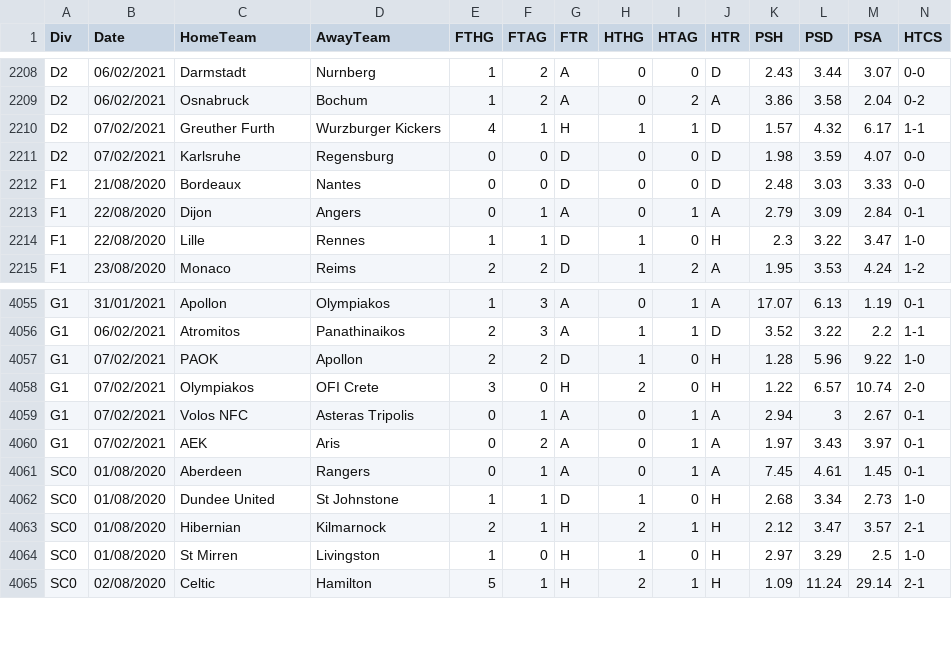
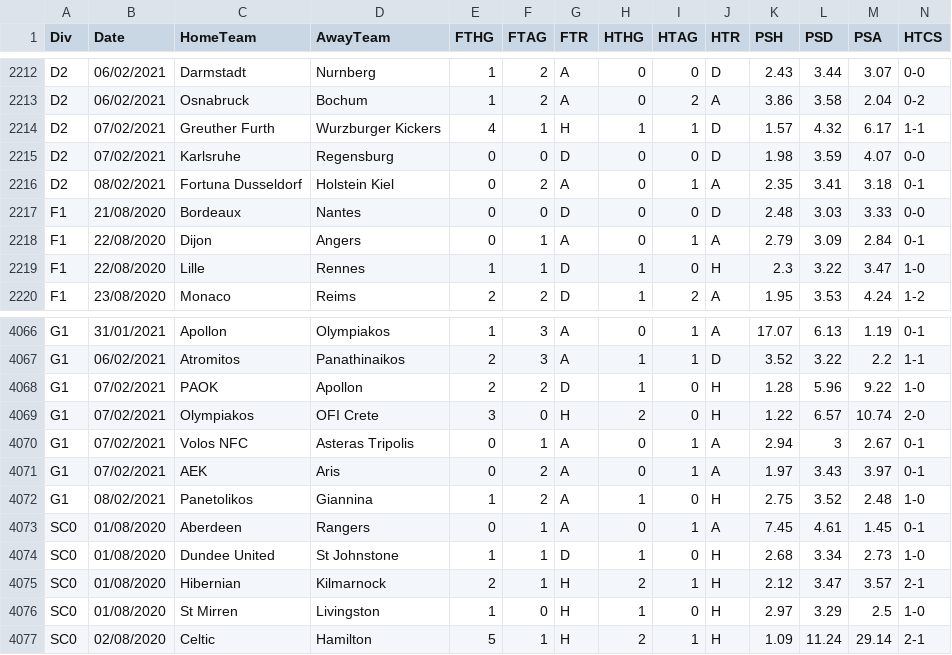
Before and after one commit to gitboyzorro5/FDAS, a CSV file: allteams20202021.csv, drawn as a sheet; only a part is shown, gaps mark what is left out; rows hold the shown columns only; the diff covers the shown part only; the diff names each change by its address in the sheet, - before the commit and + after, or states it on an @@ line.

```diff
--- a/allteams20202021.csv
+++ b/allteams20202021.csv
+row 2216: D2 | 08/02/2021 | Fortuna Dusseldorf | Holstein Kiel | 0 | 2 | A | 0 | 1 | A | 2.35 | 3.41 | 3.18 | 0-1
+row 4072: G1 | 08/02/2021 | Panetolikos | Giannina | 1 | 2 | A | 1 | 0 | H | 2.75 | 3.52 | 2.48 | 1-0
```
Also changed, not shown: 10 added rows elsewhere in this file, E0.csv, P1.csv, 22 other files.
